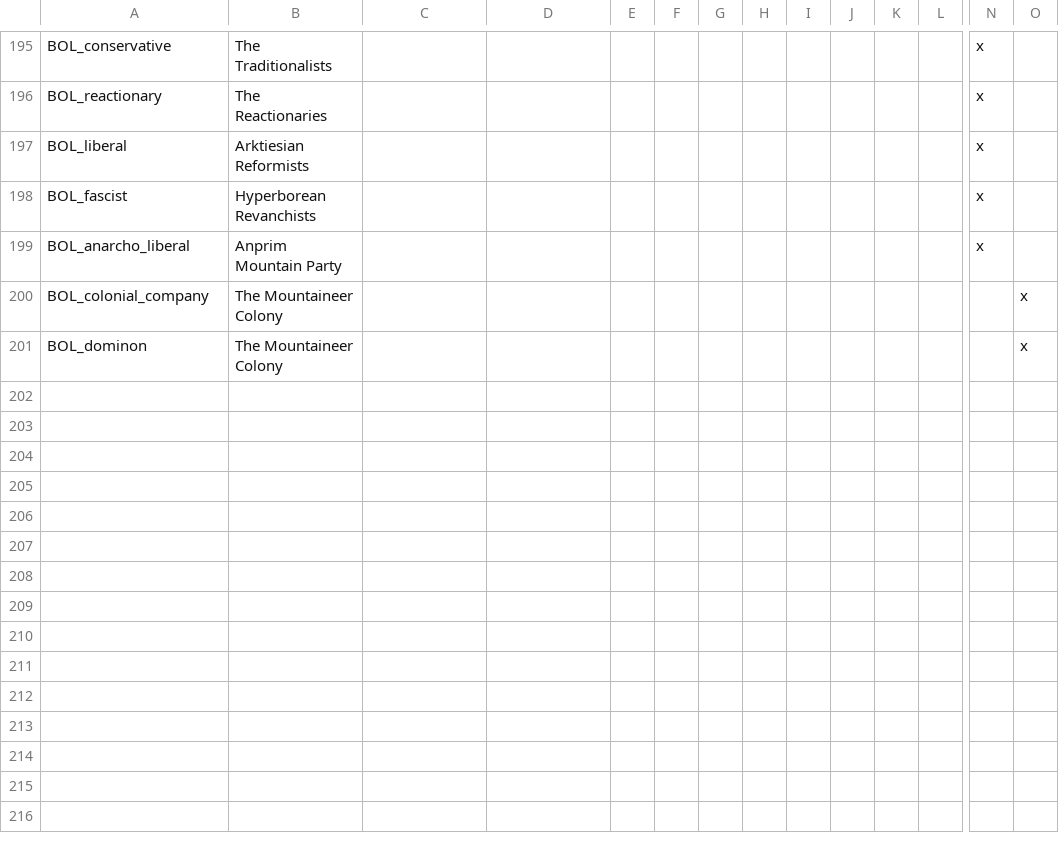
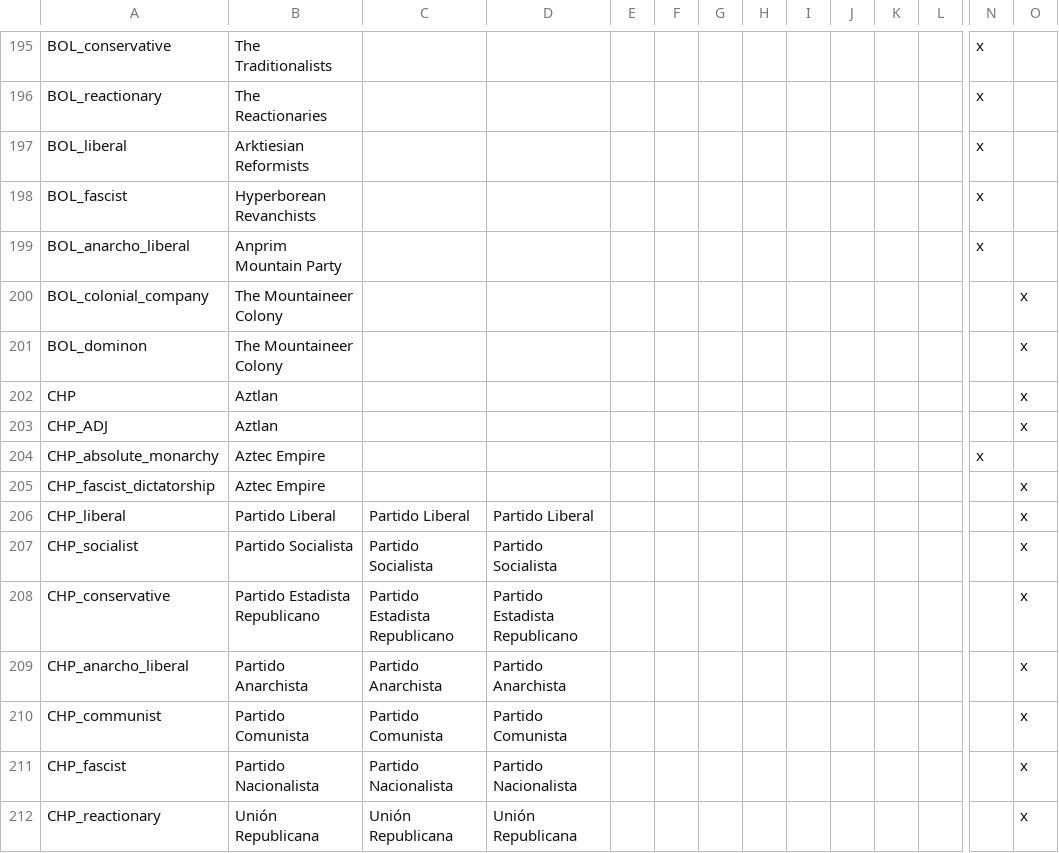
Before and after one commit to LukeZurg22/Pilgrimage-of-Prophecy, a CSV file: localisation/00_Allbored_Countries_America.csv, drawn as a sheet; only a part is shown, gaps mark what is left out; rows hold the shown columns only; the diff names each change by its address in the sheet, - before the commit and + after, or states it on an @@ line.

```diff
--- a/localisation/00_Allbored_Countries_America.csv
+++ b/localisation/00_Allbored_Countries_America.csv
+row 202: CHP | Aztlan |  |  |  |  |  |  |  |  |  |  |  | x
+row 203: CHP_ADJ | Aztlan |  |  |  |  |  |  |  |  |  |  |  | x
+row 204: CHP_absolute_monarchy | Aztec Empire |  |  |  |  |  |  |  |  |  |  | x
+row 205: CHP_fascist_dictatorship | Aztec Empire |  |  |  |  |  |  |  |  |  |  |  | x
+row 206: CHP_liberal | Partido Liberal | Partido Liberal | Partido Liberal |  |  |  |  |  |  |  |  |  | x
+row 207: CHP_socialist | Partido Socialista | Partido Socialista | Partido Socialista |  |  |  |  |  |  |  |  |  | x
+row 208: CHP_conservative | Partido Estadista Republicano | Partido Estadista Republicano | Partido Estadista Republicano |  |  |  |  |  |  |  |  |  | x
+row 209: CHP_anarcho_liberal | Partido Anarchista | Partido Anarchista | Partido Anarchista |  |  |  |  |  |  |  |  |  | x
+row 210: CHP_communist | Partido Comunista | Partido Comunista | Partido Comunista |  |  |  |  |  |  |  |  |  | x
+row 211: CHP_fascist | Partido Nacionalista | Partido Nacionalista | Partido Nacionalista |  |  |  |  |  |  |  |  |  | x
+row 212: CHP_reactionary | Unión Republicana | Unión Republicana | Unión Republicana |  |  |  |  |  |  |  |  |  | x
```
Also changed, not shown: localisation/00_HPM_countries.csv, localisation/FlavoursModNewCountries.csv.
